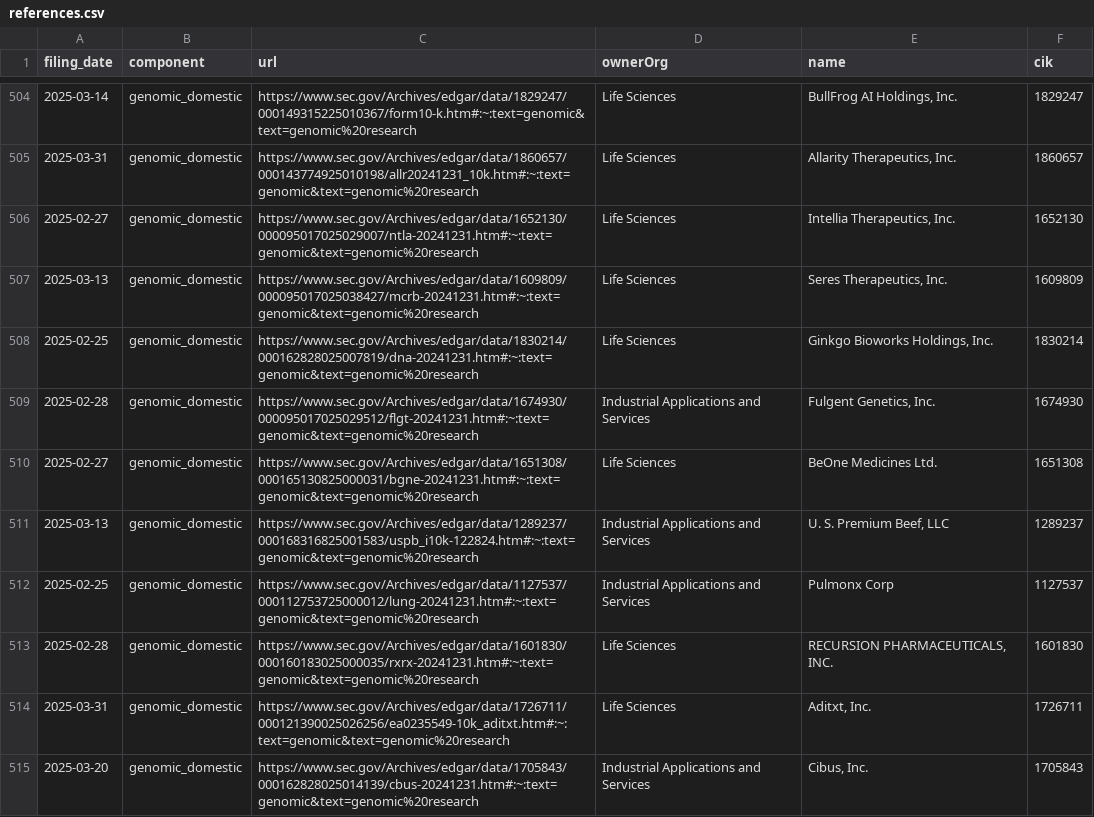
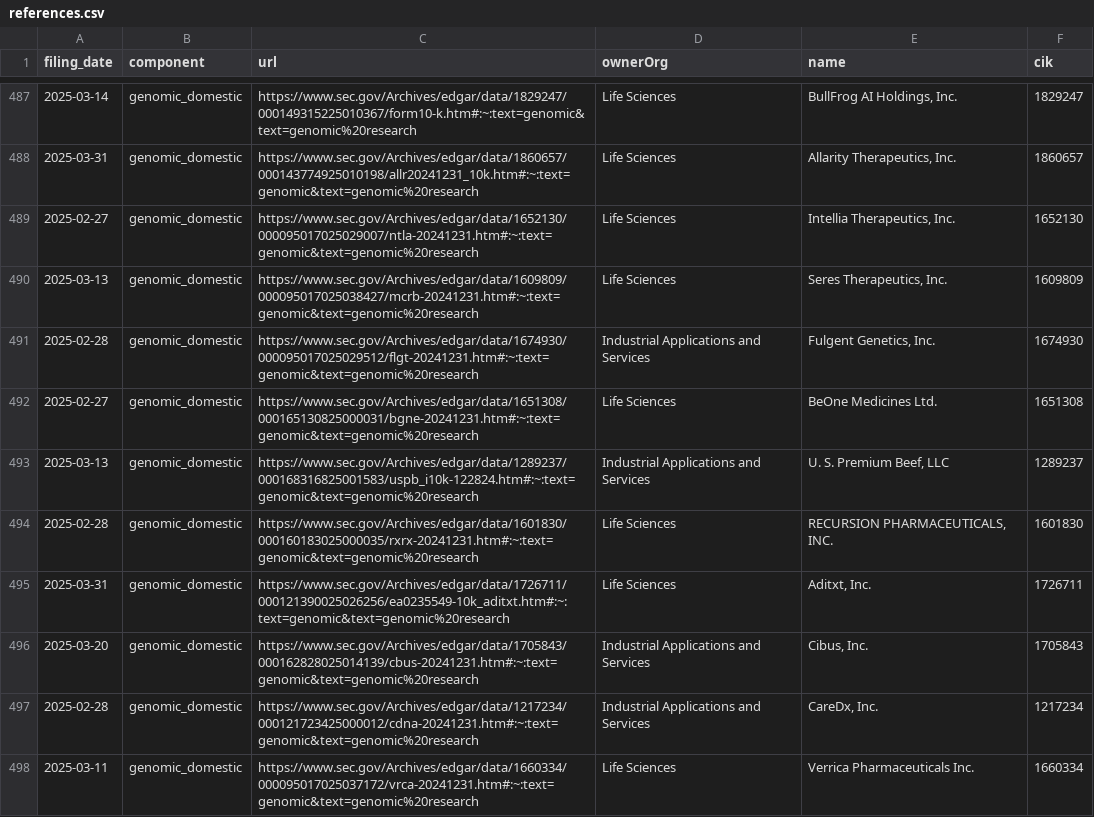
Before and after one commit to john-friedman/datamule-indicators, a CSV file: indicators/format1/Health/health-research/references.csv, drawn as a sheet; only a part is shown, gaps mark what is left out; the shorter side is filled out with more unchanged rows; the diff covers the shown part only.

```diff
--- a/indicators/format1/Health/health-research/references.csv
+++ b/indicators/format1/Health/health-research/references.csv
@@ -507,3 +490,2 @@ filing_date,component,url,ownerOrg,name,cik
 2025-03-13,genomic_domestic,https://www.sec.gov/Archives/edgar/data/1609809/000095017025038427/mcrb-20241231.htm#:~:text=genomic&text=genomic%20research,Life Sciences,"Seres Therapeutics, Inc.",1609809
-2025-02-25,genomic_domestic,https://www.sec.gov/Archives/edgar/data/1830214/000162828025007819/dna-20241231.htm#:~:text=genomic&text=genomic%20research,Life Sciences,"Ginkgo Bioworks Holdings, Inc.",1830214
 2025-02-28,genomic_domestic,https://www.sec.gov/Archives/edgar/data/1674930/000095017025029512/flgt-20241231.htm#:~:text=genomic&text=genomic%20research,Industrial Applications and Services,"Fulgent Genetics, Inc.",1674930
@@ -511,3 +493,2 @@ filing_date,component,url,ownerOrg,name,cik
 2025-03-13,genomic_domestic,https://www.sec.gov/Archives/edgar/data/1289237/000168316825001583/uspb_i10k-122824.htm#:~:text=genomic&text=genomic%20research,Industrial Applications and Services,"U. S. Premium Beef, LLC",1289237
-2025-02-25,genomic_domestic,https://www.sec.gov/Archives/edgar/data/1127537/000112753725000012/lung-20241231.htm#:~:text=genomic&text=genomic%20research,Industrial Applications and Services,Pulmonx Corp,1127537
 2025-02-28,genomic_domestic,https://www.sec.gov/Archives/edgar/data/1601830/000160183025000035/rxrx-20241231.htm#:~:text=genomic&text=genomic%20research,Life Sciences,"RECURSION PHARMACEUTICALS, INC.",1601830
```
Also changed, not shown: 27 removed rows elsewhere in this file, indicators/format1/Blockchain/bitcoin/references.csv, indicators/format1/Health/health/references.csv, 51 other files.
